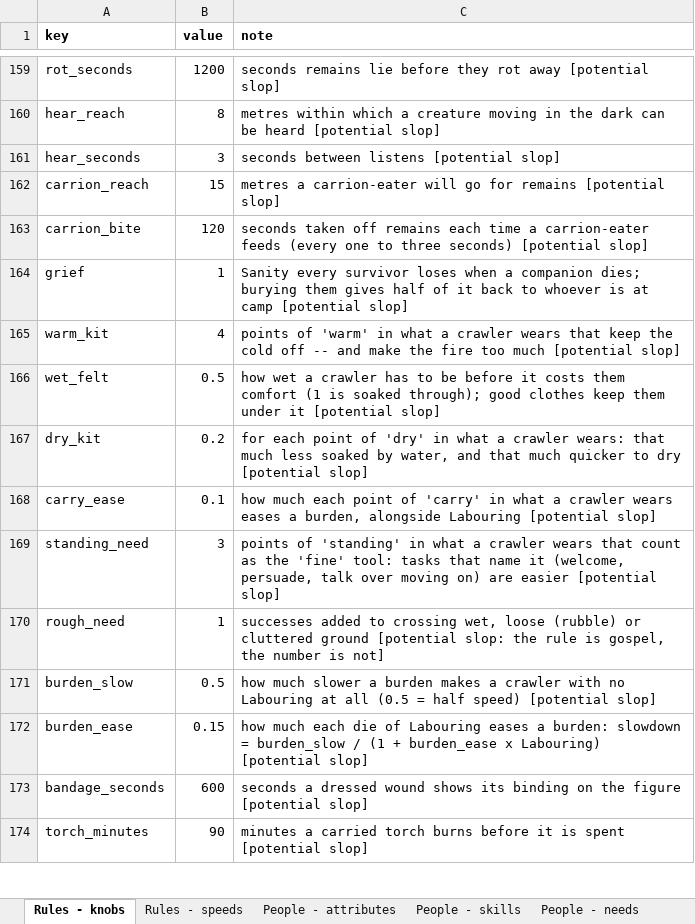
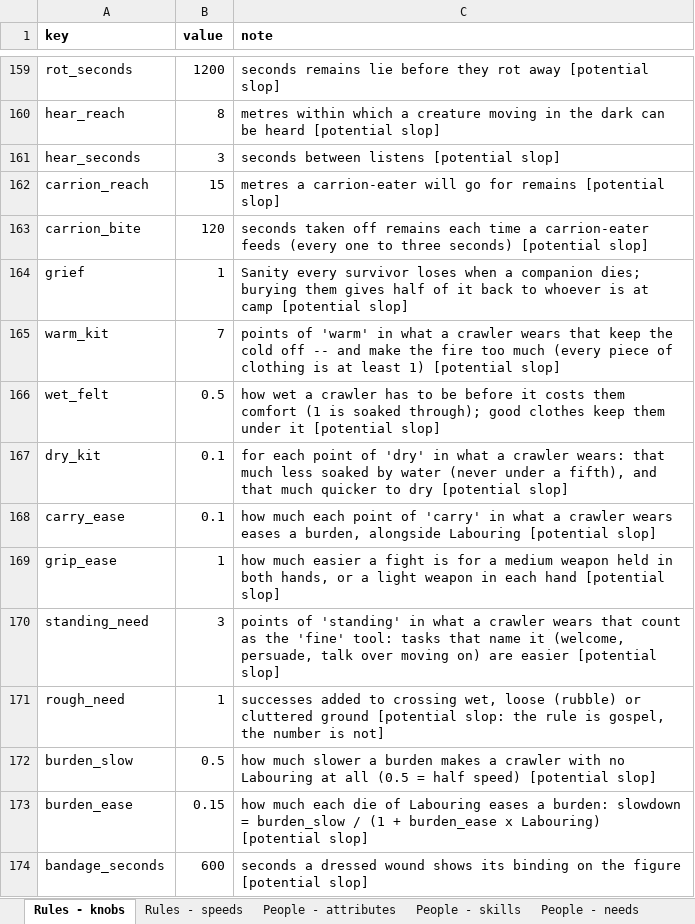
Before and after one commit to myrmecbruh/Project-Crawlers, an Excel workbook: crawlers.xlsx, sheet Rules - knobs, drawn as a sheet; only a part is shown, gaps mark what is left out; the shorter side is filled out with more unchanged rows; values as stored, in another font and other column widths than the file's, no borders; the diff names each change by its address in the sheet, - before the commit and + after, or states it on an @@ line.

```diff
--- a/crawlers.xlsx (sheet Rules - knobs)
+++ b/crawlers.xlsx (sheet Rules - knobs)
-B165 (value): 4
+B165 (value): 7
-C165 (note): …too much [potential slop]
+C165 (note): …too much (every piece of clothing is at least 1) [potential slop]
-B167 (value): 0.2
+B167 (value): 0.1
-C167 (note): …soaked by water, and that…
+C167 (note): …soaked by water (never under a fifth), and that…
+row 169: grip_ease | 1 | how much easier a fight is for a medium weapon held in both hands, or a light weapon in each hand [potential slop]
```
Also changed, not shown: sheet Kit - gear, 3 other files.
